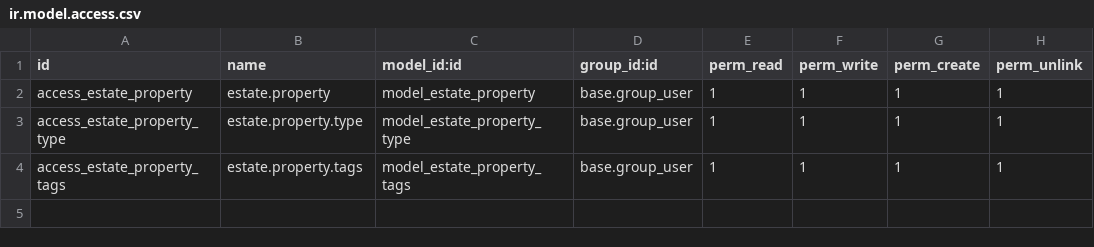
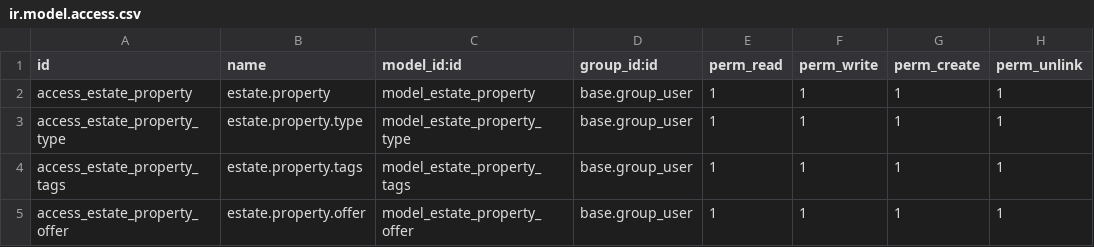
Before and after one commit to mcmikashi/odoo-estate, a CSV file: addons/estate/security/ir.model.access.csv, drawn as a sheet.

Commit message:
Add estate property offer model and views

```diff
--- a/addons/estate/security/ir.model.access.csv
+++ b/addons/estate/security/ir.model.access.csv
@@ -4 +4,2 @@ access_estate_property_type,estate.property.type,model_estate_property_type,base
 access_estate_property_tags,estate.property.tags,model_estate_property_tags,base.group_user,1,1,1,1
+access_estate_property_offer,estate.property.offer,model_estate_property_offer,base.group_user,1,1,1,1
```
Also changed, not shown: 6 other files.
